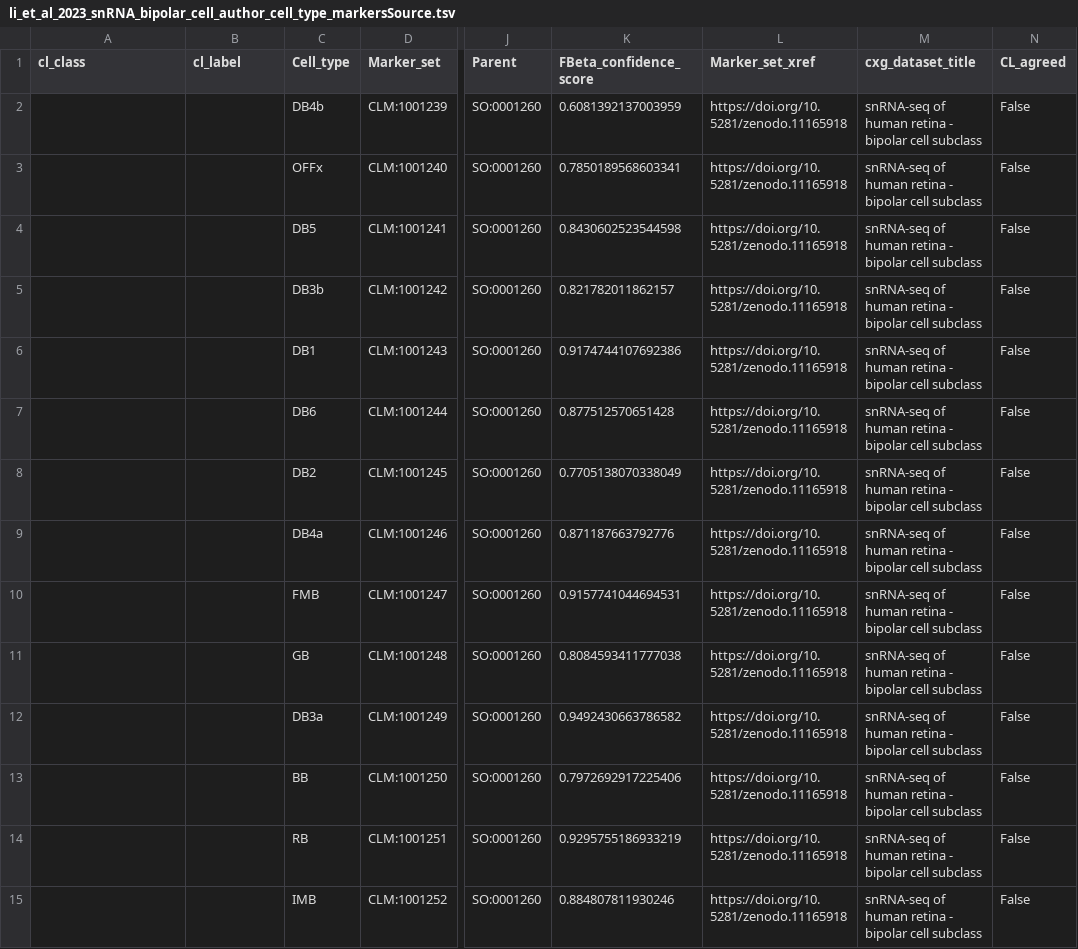
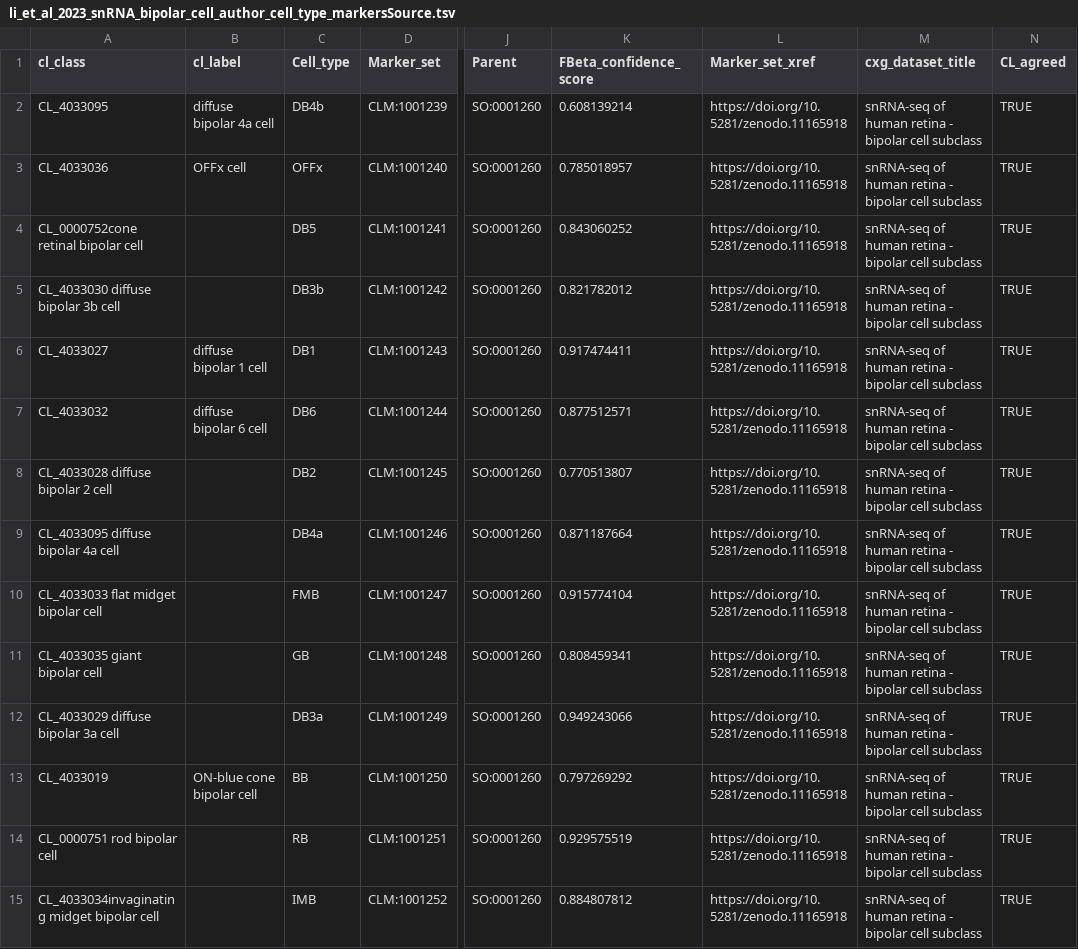
Before and after one commit to Cellular-Semantics/CellMark, a TSV file: src/markers/li_et_al_2023_snRNA_bipolar_cell_author_cell_type_markersSource.tsv, drawn as a sheet; only a part is shown, gaps mark what is left out; the diff names each change by its address in the sheet, - before the commit and + after, or states it on an @@ line.

Commit message:
Update retina markers source files

```diff
--- a/src/markers/li_et_al_2023_snRNA_bipolar_cell_author_cell_type_markersSource.tsv
+++ b/src/markers/li_et_al_2023_snRNA_bipolar_cell_author_cell_type_markersSource.tsv
-A2 (cl_class): (empty)
+A2 (cl_class): CL_4033095
-B2 (cl_label): (empty)
+B2 (cl_label): diffuse bipolar 4a cell
-K2 (FBeta_confidence_score): 0.6081392137003959
+K2 (FBeta_confidence_score): 0.608139214
-N2:N15 (CL_agreed): False
+N2:N15 (CL_agreed): TRUE
-A3 (cl_class): (empty)
+A3 (cl_class): CL_4033036
-B3 (cl_label): (empty)
+B3 (cl_label): OFFx cell
-K3 (FBeta_confidence_score): 0.7850189568603341
+K3 (FBeta_confidence_score): 0.785018957
-A4 (cl_class): (empty)
+A4 (cl_class): CL_0000752cone retinal bipolar cell
-K4 (FBeta_confidence_score): 0.8430602523544598
+K4 (FBeta_confidence_score): 0.843060252
-A5 (cl_class): (empty)
+A5 (cl_class): CL_4033030 diffuse bipolar 3b cell
-K5 (FBeta_confidence_score): 0.821782011862157
+K5 (FBeta_confidence_score): 0.821782012
-A6 (cl_class): (empty)
+A6 (cl_class): CL_4033027
-B6 (cl_label): (empty)
+B6 (cl_label): diffuse bipolar 1 cell
-K6 (FBeta_confidence_score): 0.9174744107692386
+K6 (FBeta_confidence_score): 0.917474411
-A7 (cl_class): (empty)
+A7 (cl_class): CL_4033032
-B7 (cl_label): (empty)
+B7 (cl_label): diffuse bipolar 6 cell
-K7 (FBeta_confidence_score): 0.877512570651428
+K7 (FBeta_confidence_score): 0.877512571
-A8 (cl_class): (empty)
+A8 (cl_class): CL_4033028 diffuse bipolar 2 cell
-K8 (FBeta_confidence_score): 0.7705138070338049
+K8 (FBeta_confidence_score): 0.770513807
-A9 (cl_class): (empty)
+A9 (cl_class): CL_4033095 diffuse bipolar 4a cell
-K9 (FBeta_confidence_score): 0.871187663792776
+K9 (FBeta_confidence_score): 0.871187664
-A10 (cl_class): (empty)
+A10 (cl_class): CL_4033033 flat midget bipolar cell
-K10 (FBeta_confidence_score): 0.9157741044694531
+K10 (FBeta_confidence_score): 0.915774104
-A11 (cl_class): (empty)
+A11 (cl_class): CL_4033035 giant bipolar cell
-K11 (FBeta_confidence_score): 0.8084593411777038
+K11 (FBeta_confidence_score): 0.808459341
-A12 (cl_class): (empty)
+A12 (cl_class): CL_4033029 diffuse bipolar 3a cell
-K12 (FBeta_confidence_score): 0.9492430663786582
+K12 (FBeta_confidence_score): 0.949243066
-A13 (cl_class): (empty)
+A13 (cl_class): CL_4033019
-B13 (cl_label): (empty)
+B13 (cl_label): ON-blue cone bipolar cell
-K13 (FBeta_confidence_score): 0.7972692917225406
+K13 (FBeta_confidence_score): 0.797269292
-A14 (cl_class): (empty)
+A14 (cl_class): CL_0000751 rod bipolar cell
-K14 (FBeta_confidence_score): 0.9295755186933219
+K14 (FBeta_confidence_score): 0.929575519
-A15 (cl_class): (empty)
+A15 (cl_class): CL_4033034invaginating midget bipolar cell
-K15 (FBeta_confidence_score): 0.884807811930246
+K15 (FBeta_confidence_score): 0.884807812
```
Also changed, not shown: src/markers/li_et_al_2023_scRNA_bipolar_cell_author_cell_type_markersSource.tsv.
